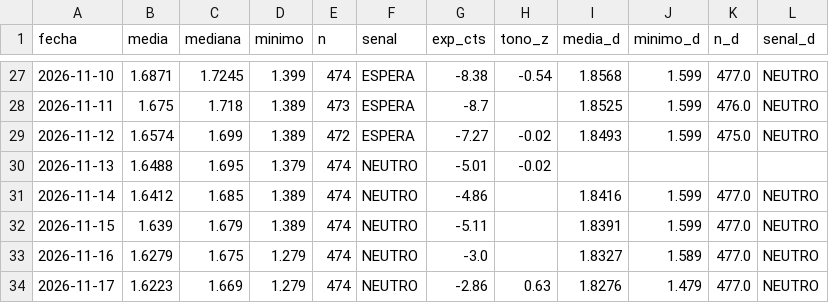
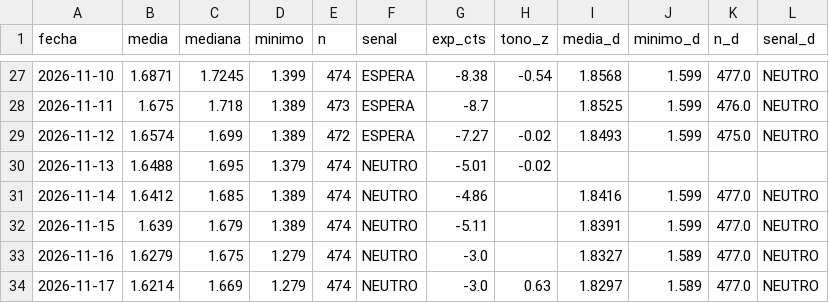
Before and after one commit to luismirallesm/gasoline_alert, a CSV file: data/precios_alicante.csv, drawn as a sheet; only a part is shown, gaps mark what is left out.

```diff
--- a/data/precios_alicante.csv
+++ b/data/precios_alicante.csv
@@ -33,2 +33,2 @@ fecha,media,mediana,minimo,n,senal,exp_cts,tono_z,media_d,minimo_d,n_d,senal_d
 2026-11-16,1.6279,1.675,1.279,474,NEUTRO,-3.0,,1.8327,1.589,477.0,NEUTRO
-2026-11-17,1.6223,1.669,1.279,474,NEUTRO,-2.86,0.63,1.8276,1.479,477.0,NEUTRO
+2026-11-17,1.6214,1.669,1.279,474,NEUTRO,-3.0,0.63,1.8297,1.589,477.0,NEUTRO
```
Also changed, not shown: 2 other files.
